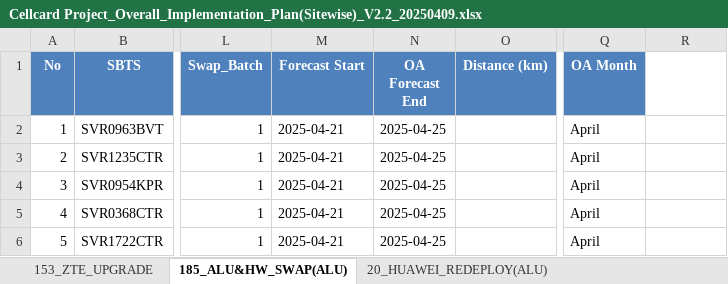
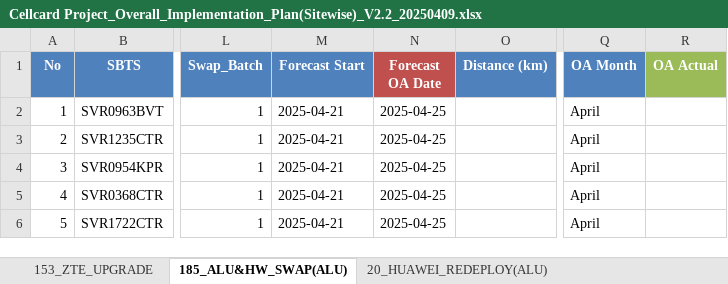
Before and after one commit to sonchanvathana/streamlit-app, an Excel workbook: Cellcard Project_Overall_Implementation_Plan(Sitewise)_V2.2_20250409.xlsx, sheet 185_ALU&HW_SWAP(ALU), drawn as a sheet; only a part is shown, gaps mark what is left out; values as stored, in another font and other column widths than the file's, no borders; the diff names each change by its address in the sheet, - before the commit and + after, or states it on an @@ line.

```diff
--- a/Cellcard Project_Overall_Implementation_Plan(Sitewise)_V2.2_20250409.xlsx (sheet 185_ALU&HW_SWAP(ALU))
+++ b/Cellcard Project_Overall_Implementation_Plan(Sitewise)_V2.2_20250409.xlsx (sheet 185_ALU&HW_SWAP(ALU))
-N1: OA Forecast End
+N1: Forecast OA Date
-N1 fill: #4F81BD
+N1 fill: #C0504D
-R1: (empty)
+R1: OA Actual
-R1 fill: none
+R1 fill: #9BBB59
```
Also changed, not shown: sheet 153_ZTE_UPGRADE, sheet BTB-NEWSITE(ZTE-31&NOKIA-99), sheet 20_HUAWEI_REDEPLOY(ALU), 2 other files.
